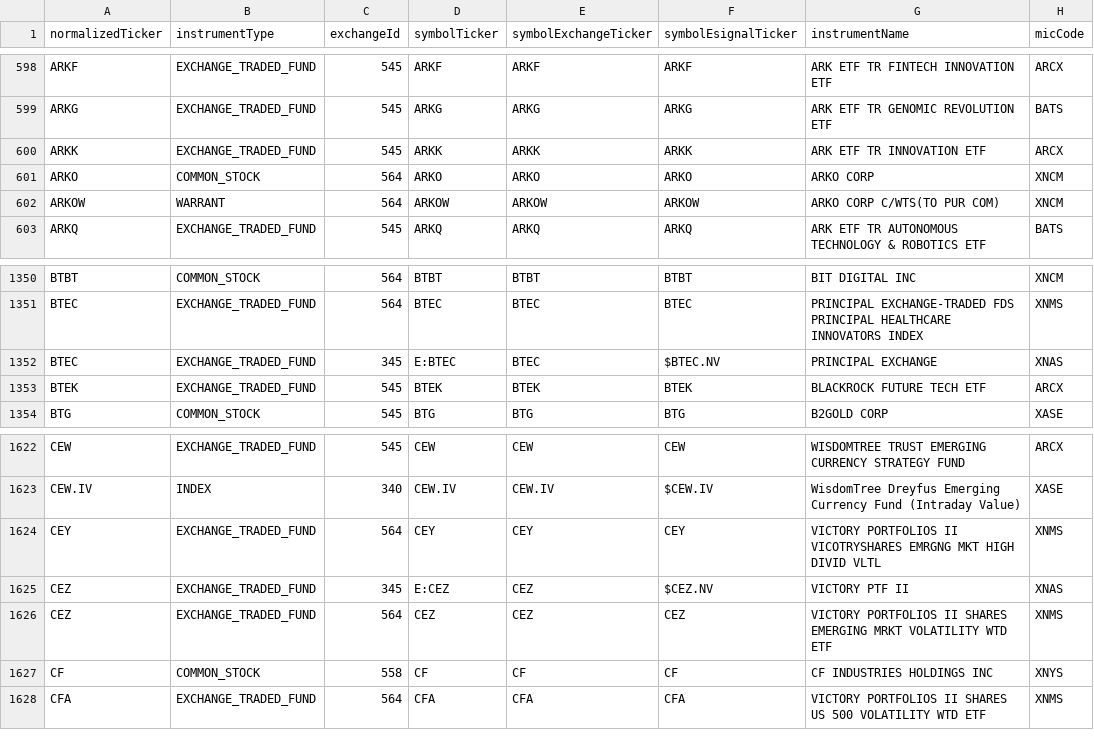
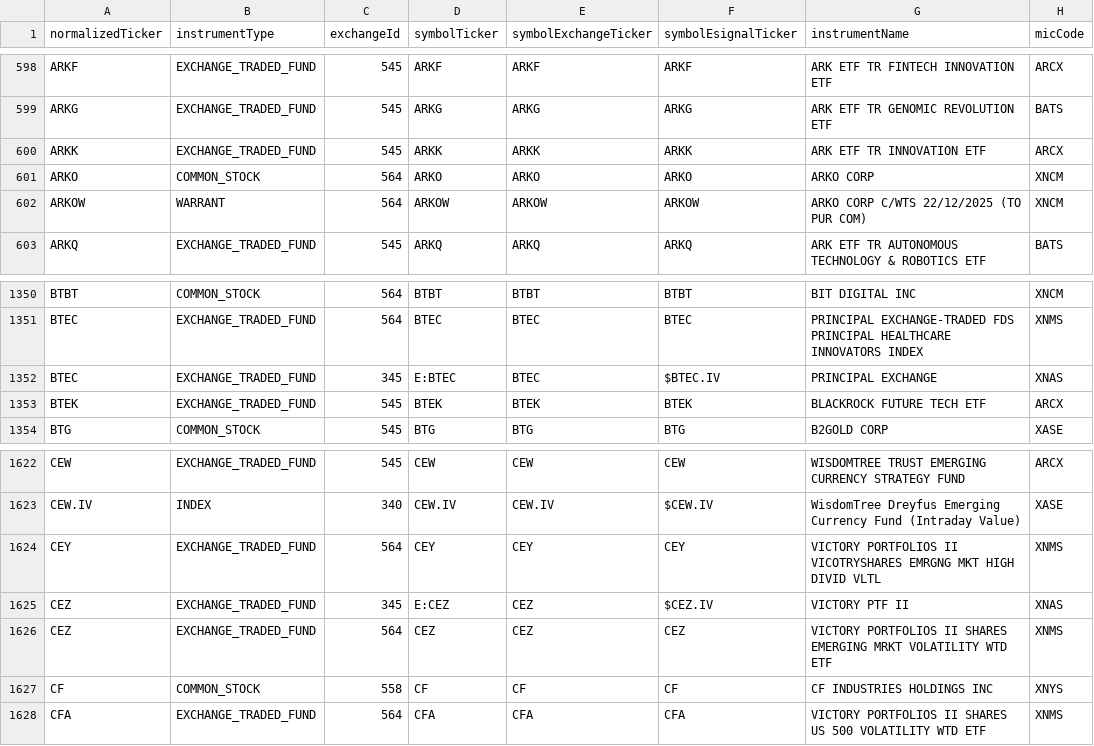
Before and after one commit to haoenhui/nyse-listed-etps, a CSV file: etps-00000.csv, drawn as a sheet; only a part is shown, gaps mark what is left out.

```diff
--- a/etps-00000.csv
+++ b/etps-00000.csv
@@ -601,3 +601,3 @@ ARKK,EXCHANGE_TRADED_FUND,545,ARKK,ARKK,ARKK,ARK ETF TR INNOVATION ETF,ARCX
 ARKO,COMMON_STOCK,564,ARKO,ARKO,ARKO,ARKO CORP,XNCM
-ARKOW,WARRANT,564,ARKOW,ARKOW,ARKOW,ARKO CORP C/WTS(TO PUR COM),XNCM
+ARKOW,WARRANT,564,ARKOW,ARKOW,ARKOW,ARKO CORP C/WTS 22/12/2025 (TO PUR COM),XNCM
 ARKQ,EXCHANGE_TRADED_FUND,545,ARKQ,ARKQ,ARKQ,ARK ETF TR AUTONOMOUS TECHNOLOGY & ROBOTICS ETF,BATS
@@ -1351,3 +1351,3 @@ BTBT,COMMON_STOCK,564,BTBT,BTBT,BTBT,BIT DIGITAL INC,XNCM
 BTEC,EXCHANGE_TRADED_FUND,564,BTEC,BTEC,BTEC,PRINCIPAL EXCHANGE-TRADED FDS PRINCIPAL HEALTHCARE INNOVATORS INDEX,XNMS
-BTEC,EXCHANGE_TRADED_FUND,345,E:BTEC,BTEC,$BTEC.NV,PRINCIPAL EXCHANGE,XNAS
+BTEC,EXCHANGE_TRADED_FUND,345,E:BTEC,BTEC,$BTEC.IV,PRINCIPAL EXCHANGE,XNAS
 BTEK,EXCHANGE_TRADED_FUND,545,BTEK,BTEK,BTEK,BLACKROCK FUTURE TECH ETF,ARCX
@@ -1624,3 +1624,3 @@ CEW.IV,INDEX,340,CEW.IV,CEW.IV,$CEW.IV,WisdomTree Dreyfus Emerging Currency Fund
 CEY,EXCHANGE_TRADED_FUND,564,CEY,CEY,CEY,VICTORY PORTFOLIOS II VICOTRYSHARES EMRGNG MKT HIGH DIVID VLTL,XNMS
-CEZ,EXCHANGE_TRADED_FUND,345,E:CEZ,CEZ,$CEZ.NV,VICTORY PTF II,XNAS
+CEZ,EXCHANGE_TRADED_FUND,345,E:CEZ,CEZ,$CEZ.IV,VICTORY PTF II,XNAS
 CEZ,EXCHANGE_TRADED_FUND,564,CEZ,CEZ,CEZ,VICTORY PORTFOLIOS II SHARES EMERGING MRKT VOLATILITY WTD ETF,XNMS
```
Also changed, not shown: etps-02000.csv, etps-04000.csv, 2 other files.
